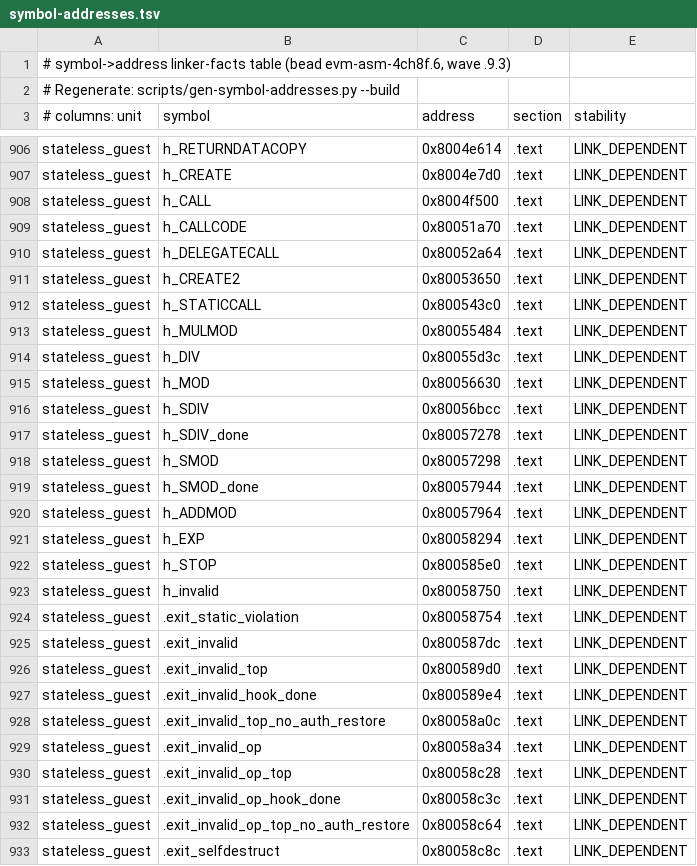
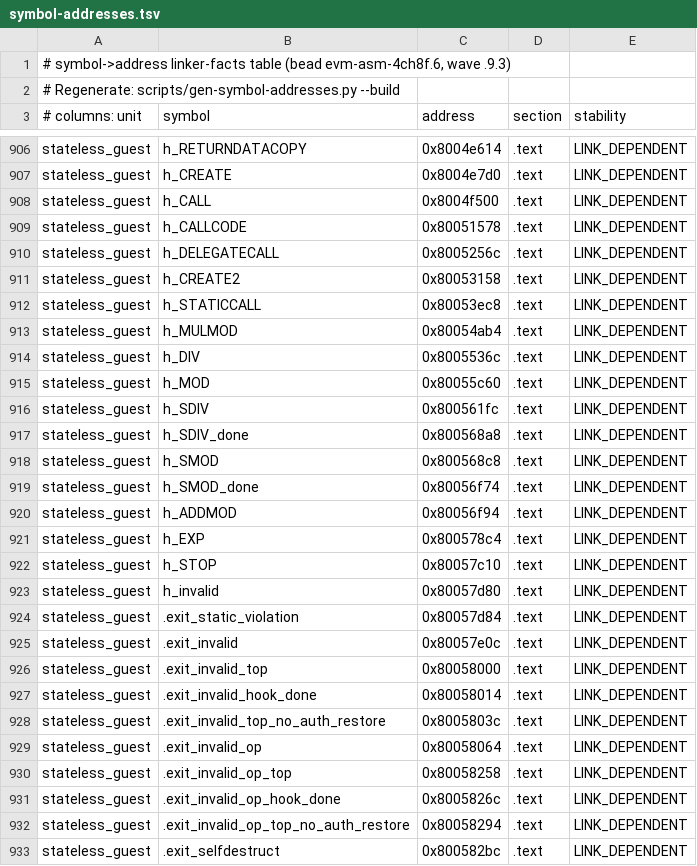
Before and after one commit to Verified-zkEVM/evm-asm, a TSV file: scripts/asm-fixtures/symbol-addresses.tsv, drawn as a sheet; only a part is shown, gaps mark what is left out; the diff covers the shown part only.

Commit message:
refactor(codegen): retire the EIP-4788 nested-CALL fast path, execute the real bytecode
The guest intercepted nested CALL/STATICCALL to the beacon-roots contract
(32-byte zero-value input, gas >= 3000) and emulated it from the modeled
swd_4788 descriptors with hand-computed gas: 320 + 2900 per cold slot on
the success arm and a fixed 3104 on the stale arm. execution-specs has no
such special case: generic_call routes every CALL-family child through
process_message (system.py:330-385); 4788 is a contract, not a precompile.

Gas direction (per arm, emulated vs real execution at the pin): warm 320
vs ~315 (wash), one-cold 3220 vs ~2215 (+1005), both-cold 6120 vs ~4315
(+1805), stale 3104 vs ~2198 cold / ~198 warm (+906/+2906). The 2900/slot
cold delta is 900 over the true cold-SLOAD delta 2000 (2100 cold / 100
warm). The guest overcharges on every emulated arm: stricter than spec,
so switching to execution lowers the charge to the spec-exact value - an
FR fix on cold/stale shapes, with no undercharge case anywhere.

Warm-set side effect, verified per arm: the success arm seeded both slots
warm, matching the real execution's two SLOADs (identical warm set); the
stale arm seeded nothing, where the real revert path SLOADs the timestamp
slot - post-cut that slot warms, so a later same-tx access costs warm
instead of cold, matching the spec (FR fix direction, no FA surface).

The ordinary bytecode descent sees the block-start modeled system write
through the seeded canonical storage map, so current-timestamp reads
behave identically. The block-start modeled write and the #11431
canonical code_hash identity gate are untouched: the identity gate guards
the block-start modeled write; execution governs the nested-call path;
complementary, neither retires the other.

```diff
--- a/scripts/asm-fixtures/symbol-addresses.tsv
+++ b/scripts/asm-fixtures/symbol-addresses.tsv
@@ -908,26 +908,26 @@ stateless_guest	h_CREATE	0x8004e7d0	.text	LINK_DEPENDENT
 stateless_guest	h_CALL	0x8004f500	.text	LINK_DEPENDENT
-stateless_guest	h_CALLCODE	0x80051a70	.text	LINK_DEPENDENT
-stateless_guest	h_DELEGATECALL	0x80052a64	.text	LINK_DEPENDENT
-stateless_guest	h_CREATE2	0x80053650	.text	LINK_DEPENDENT
-stateless_guest	h_STATICCALL	0x800543c0	.text	LINK_DEPENDENT
-stateless_guest	h_MULMOD	0x80055484	.text	LINK_DEPENDENT
-stateless_guest	h_DIV	0x80055d3c	.text	LINK_DEPENDENT
-stateless_guest	h_MOD	0x80056630	.text	LINK_DEPENDENT
-stateless_guest	h_SDIV	0x80056bcc	.text	LINK_DEPENDENT
-stateless_guest	h_SDIV_done	0x80057278	.text	LINK_DEPENDENT
-stateless_guest	h_SMOD	0x80057298	.text	LINK_DEPENDENT
-stateless_guest	h_SMOD_done	0x80057944	.text	LINK_DEPENDENT
-stateless_guest	h_ADDMOD	0x80057964	.text	LINK_DEPENDENT
-stateless_guest	h_EXP	0x80058294	.text	LINK_DEPENDENT
-stateless_guest	h_STOP	0x800585e0	.text	LINK_DEPENDENT
-stateless_guest	h_invalid	0x80058750	.text	LINK_DEPENDENT
-stateless_guest	.exit_static_violation	0x80058754	.text	LINK_DEPENDENT
-stateless_guest	.exit_invalid	0x800587dc	.text	LINK_DEPENDENT
-stateless_guest	.exit_invalid_top	0x800589d0	.text	LINK_DEPENDENT
-stateless_guest	.exit_invalid_hook_done	0x800589e4	.text	LINK_DEPENDENT
-stateless_guest	.exit_invalid_top_no_auth_restore	0x80058a0c	.text	LINK_DEPENDENT
-stateless_guest	.exit_invalid_op	0x80058a34	.text	LINK_DEPENDENT
-stateless_guest	.exit_invalid_op_top	0x80058c28	.text	LINK_DEPENDENT
-stateless_guest	.exit_invalid_op_hook_done	0x80058c3c	.text	LINK_DEPENDENT
-stateless_guest	.exit_invalid_op_top_no_auth_restore	0x80058c64	.text	LINK_DEPENDENT
-stateless_guest	.exit_selfdestruct	0x80058c8c	.text	LINK_DEPENDENT
+stateless_guest	h_CALLCODE	0x80051578	.text	LINK_DEPENDENT
+stateless_guest	h_DELEGATECALL	0x8005256c	.text	LINK_DEPENDENT
+stateless_guest	h_CREATE2	0x80053158	.text	LINK_DEPENDENT
+stateless_guest	h_STATICCALL	0x80053ec8	.text	LINK_DEPENDENT
+stateless_guest	h_MULMOD	0x80054ab4	.text	LINK_DEPENDENT
+stateless_guest	h_DIV	0x8005536c	.text	LINK_DEPENDENT
+stateless_guest	h_MOD	0x80055c60	.text	LINK_DEPENDENT
+stateless_guest	h_SDIV	0x800561fc	.text	LINK_DEPENDENT
+stateless_guest	h_SDIV_done	0x800568a8	.text	LINK_DEPENDENT
+stateless_guest	h_SMOD	0x800568c8	.text	LINK_DEPENDENT
+stateless_guest	h_SMOD_done	0x80056f74	.text	LINK_DEPENDENT
+stateless_guest	h_ADDMOD	0x80056f94	.text	LINK_DEPENDENT
+stateless_guest	h_EXP	0x800578c4	.text	LINK_DEPENDENT
+stateless_guest	h_STOP	0x80057c10	.text	LINK_DEPENDENT
+stateless_guest	h_invalid	0x80057d80	.text	LINK_DEPENDENT
+stateless_guest	.exit_static_violation	0x80057d84	.text	LINK_DEPENDENT
+stateless_guest	.exit_invalid	0x80057e0c	.text	LINK_DEPENDENT
+stateless_guest	.exit_invalid_top	0x80058000	.text	LINK_DEPENDENT
+stateless_guest	.exit_invalid_hook_done	0x80058014	.text	LINK_DEPENDENT
+stateless_guest	.exit_invalid_top_no_auth_restore	0x8005803c	.text	LINK_DEPENDENT
+stateless_guest	.exit_invalid_op	0x80058064	.text	LINK_DEPENDENT
+stateless_guest	.exit_invalid_op_top	0x80058258	.text	LINK_DEPENDENT
+stateless_guest	.exit_invalid_op_hook_done	0x8005826c	.text	LINK_DEPENDENT
+stateless_guest	.exit_invalid_op_top_no_auth_restore	0x80058294	.text	LINK_DEPENDENT
+stateless_guest	.exit_selfdestruct	0x800582bc	.text	LINK_DEPENDENT
```
Also changed, not shown: 30 edited cells elsewhere in this file, 3 other files.
